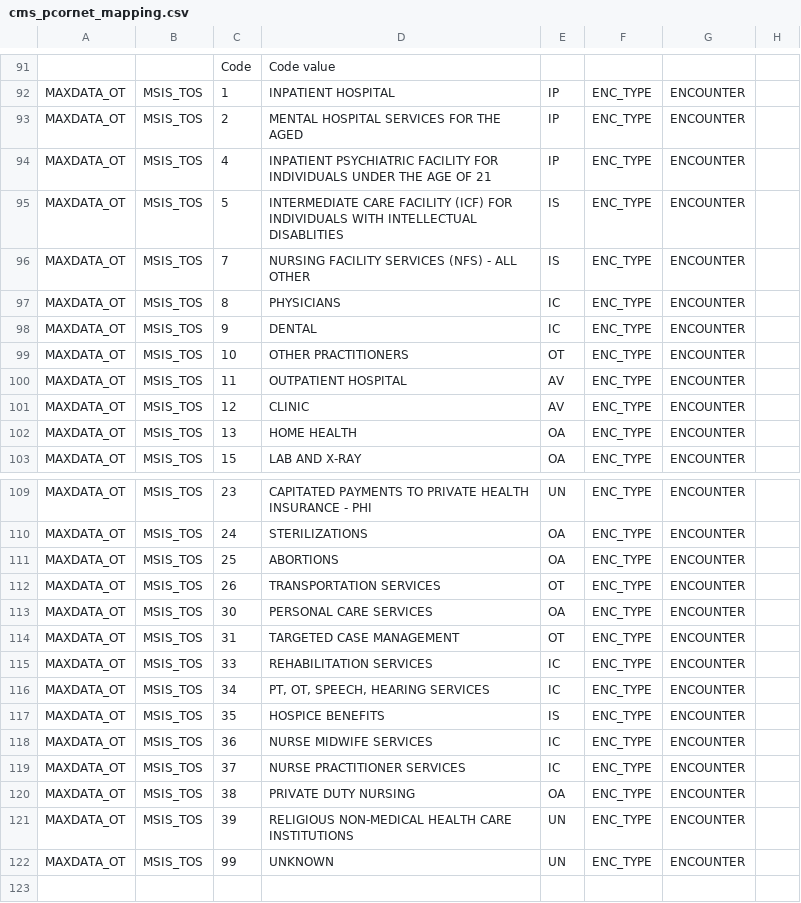
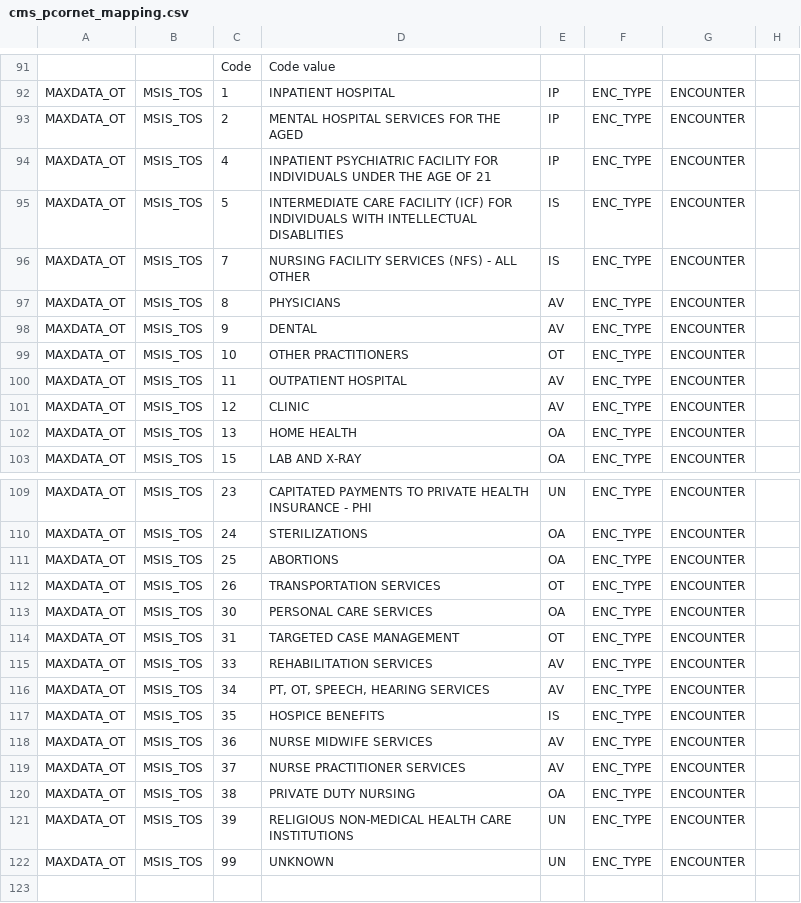
Before and after one commit to kumc-bmi/grouse, a CSV file: etl_i2b2/metadata/cms_pcornet_mapping.csv, drawn as a sheet; only a part is shown, gaps mark what is left out.

Commit message:
use AV for PHYSICIAN etc.

```diff
--- a/etl_i2b2/metadata/cms_pcornet_mapping.csv
+++ b/etl_i2b2/metadata/cms_pcornet_mapping.csv
@@ -98,4 +98,4 @@ MAXDATA_OT,MSIS_TOS,5,INTERMEDIATE CARE FACILITY (ICF) FOR INDIVIDUALS WITH INTE
 MAXDATA_OT,MSIS_TOS,7,NURSING FACILITY SERVICES (NFS) - ALL OTHER,IS,ENC_TYPE,ENCOUNTER
-MAXDATA_OT,MSIS_TOS,8,PHYSICIANS,IC,ENC_TYPE,ENCOUNTER
-MAXDATA_OT,MSIS_TOS,9,DENTAL,IC,ENC_TYPE,ENCOUNTER
+MAXDATA_OT,MSIS_TOS,8,PHYSICIANS,AV,ENC_TYPE,ENCOUNTER
+MAXDATA_OT,MSIS_TOS,9,DENTAL,AV,ENC_TYPE,ENCOUNTER
 MAXDATA_OT,MSIS_TOS,10,OTHER PRACTITIONERS,OT,ENC_TYPE,ENCOUNTER
@@ -116,7 +116,7 @@ MAXDATA_OT,MSIS_TOS,30,PERSONAL CARE SERVICES,OA,ENC_TYPE,ENCOUNTER
 MAXDATA_OT,MSIS_TOS,31,TARGETED CASE MANAGEMENT,OT,ENC_TYPE,ENCOUNTER
-MAXDATA_OT,MSIS_TOS,33,REHABILITATION SERVICES,IC,ENC_TYPE,ENCOUNTER
-MAXDATA_OT,MSIS_TOS,34,"PT, OT, SPEECH, HEARING SERVICES",IC,ENC_TYPE,ENCOUNTER
+MAXDATA_OT,MSIS_TOS,33,REHABILITATION SERVICES,AV,ENC_TYPE,ENCOUNTER
+MAXDATA_OT,MSIS_TOS,34,"PT, OT, SPEECH, HEARING SERVICES",AV,ENC_TYPE,ENCOUNTER
 MAXDATA_OT,MSIS_TOS,35,HOSPICE BENEFITS,IS,ENC_TYPE,ENCOUNTER
-MAXDATA_OT,MSIS_TOS,36,NURSE MIDWIFE SERVICES,IC,ENC_TYPE,ENCOUNTER
-MAXDATA_OT,MSIS_TOS,37,NURSE PRACTITIONER SERVICES,IC,ENC_TYPE,ENCOUNTER
+MAXDATA_OT,MSIS_TOS,36,NURSE MIDWIFE SERVICES,AV,ENC_TYPE,ENCOUNTER
+MAXDATA_OT,MSIS_TOS,37,NURSE PRACTITIONER SERVICES,AV,ENC_TYPE,ENCOUNTER
 MAXDATA_OT,MSIS_TOS,38,PRIVATE DUTY NURSING,OA,ENC_TYPE,ENCOUNTER
```
